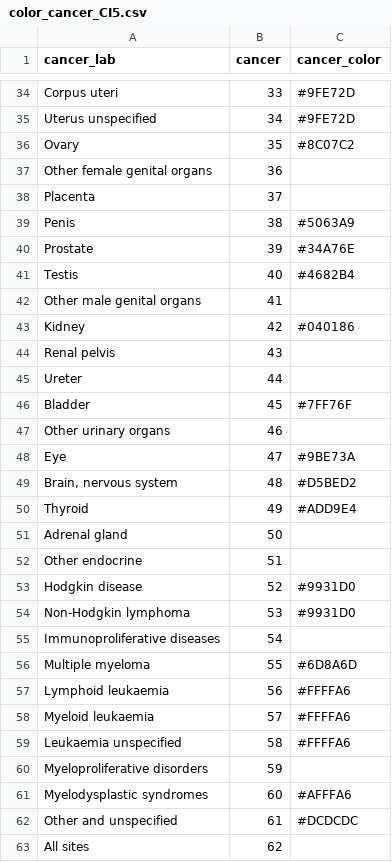
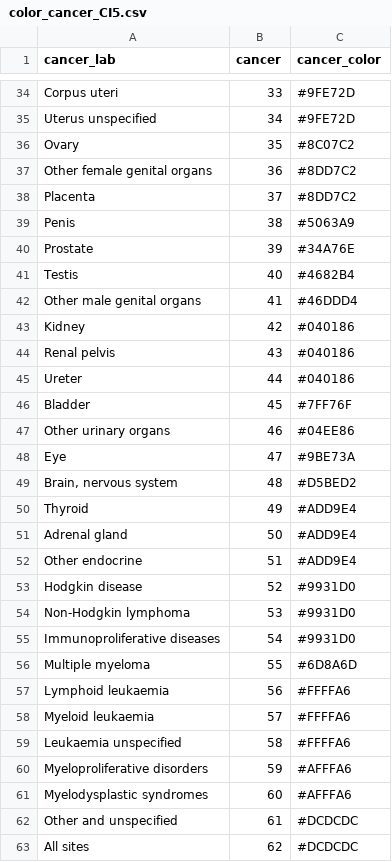
Before and after one commit to timat35/CSU_Shiny, a CSV file: CI5_registry_graph/data/color_cancer_CI5.csv, drawn as a sheet; only a part is shown, gaps mark what is left out; the diff covers the shown part only.

```diff
--- a/CI5_registry_graph/data/color_cancer_CI5.csv
+++ b/CI5_registry_graph/data/color_cancer_CI5.csv
@@ -36,4 +36,4 @@ Uterus unspecified,34,#9FE72D
 Ovary,35,#8C07C2
-Other female genital organs,36,
-Placenta,37,
+Other female genital organs,36,#8DD7C2
+Placenta,37,#8DD7C2
 Penis,38,#5063A9
@@ -41,8 +41,8 @@ Prostate,39,#34A76E
 Testis,40,#4682B4
-Other male genital organs,41,
+Other male genital organs,41,#46DDD4
 Kidney,42,#040186
-Renal pelvis,43,
-Ureter,44,
+Renal pelvis,43,#040186
+Ureter,44,#040186
 Bladder,45,#7FF76F
-Other urinary organs,46,
+Other urinary organs,46,#04EE86
 Eye,47,#9BE73A
@@ -50,7 +50,7 @@ Eye,47,#9BE73A
 Thyroid,49,#ADD9E4
-Adrenal gland,50,
-Other endocrine,51,
+Adrenal gland,50,#ADD9E4
+Other endocrine,51,#ADD9E4
 Hodgkin disease,52,#9931D0
 Non-Hodgkin lymphoma,53,#9931D0
-Immunoproliferative diseases,54,
+Immunoproliferative diseases,54,#9931D0
 Multiple myeloma,55,#6D8A6D
@@ -59,5 +59,5 @@ Myeloid leukaemia,57,#FFFFA6
 Leukaemia unspecified,58,#FFFFA6
-Myeloproliferative disorders,59,
+Myeloproliferative disorders,59,#AFFFA6
 Myelodysplastic syndromes,60,#AFFFA6
 Other and unspecified,61,#DCDCDC
-All sites,62,
+All sites,62,#DCDCDC
```
Also changed, not shown: 5 edited cells elsewhere in this file, 2 other files.
